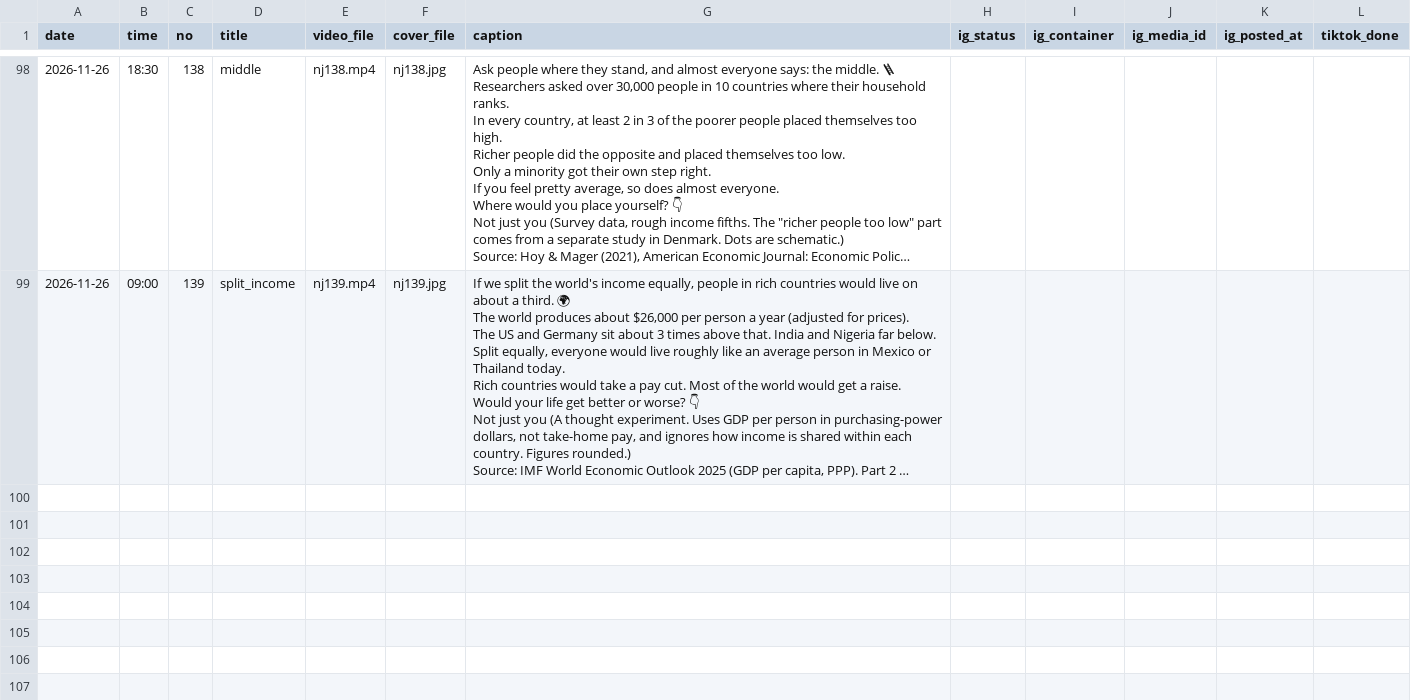
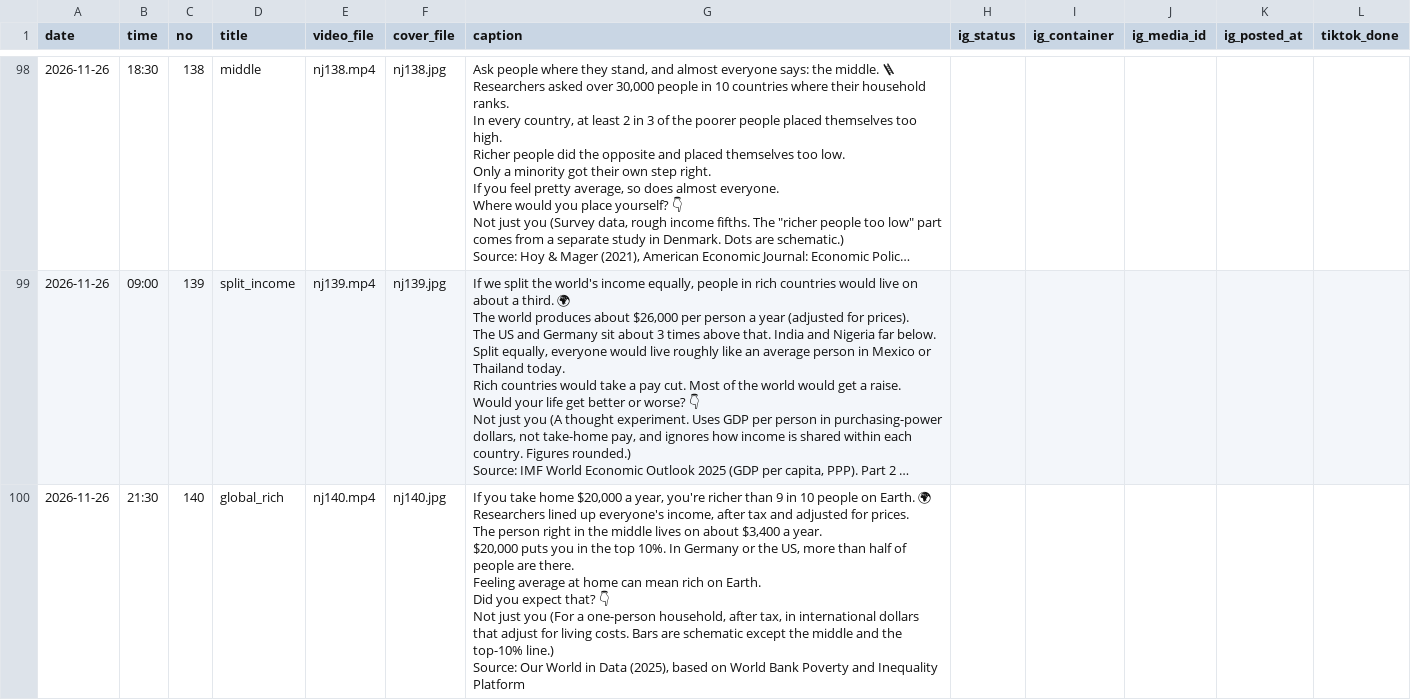
Before and after one commit to chris61ds-alt/explainer-kit, a CSV file: publish/schedule.csv, drawn as a sheet; only a part is shown, gaps mark what is left out; long unchanged cells end in …; ↵ is a line break in a cell; the diff covers the shown part only; the diff names each change by its address in the sheet, - before the commit and + after, or states it on an @@ line.

```diff
--- a/publish/schedule.csv
+++ b/publish/schedule.csv
+row 100: 2026-11-26 | 21:30 | 140 | global_rich | nj140.mp4 | nj140.jpg | If you take home $20,000 a year, you're richer than 9 in 10 people on Earth. 🌍 ↵ Researchers lined up everyone's income, after tax and adjusted for prices. ↵ The person right in the middle lives on about $3,400 a year. ↵ $20,000 puts you in the top 10%. In Germany or the US, more than half of people are there. ↵ Feeling average at home can mean rich on Earth. ↵ Did you expect that? 👇 ↵ Not just you (For a one-person household, after tax, in international dollars that adjust for living costs. Bars are schematic except the middle and the top-10% line.) ↵ Source: Our World in Data (2025), based on World Bank Poverty and Inequality Platform
```
Also changed, not shown: 1 added row elsewhere in this file, 1 other file.
